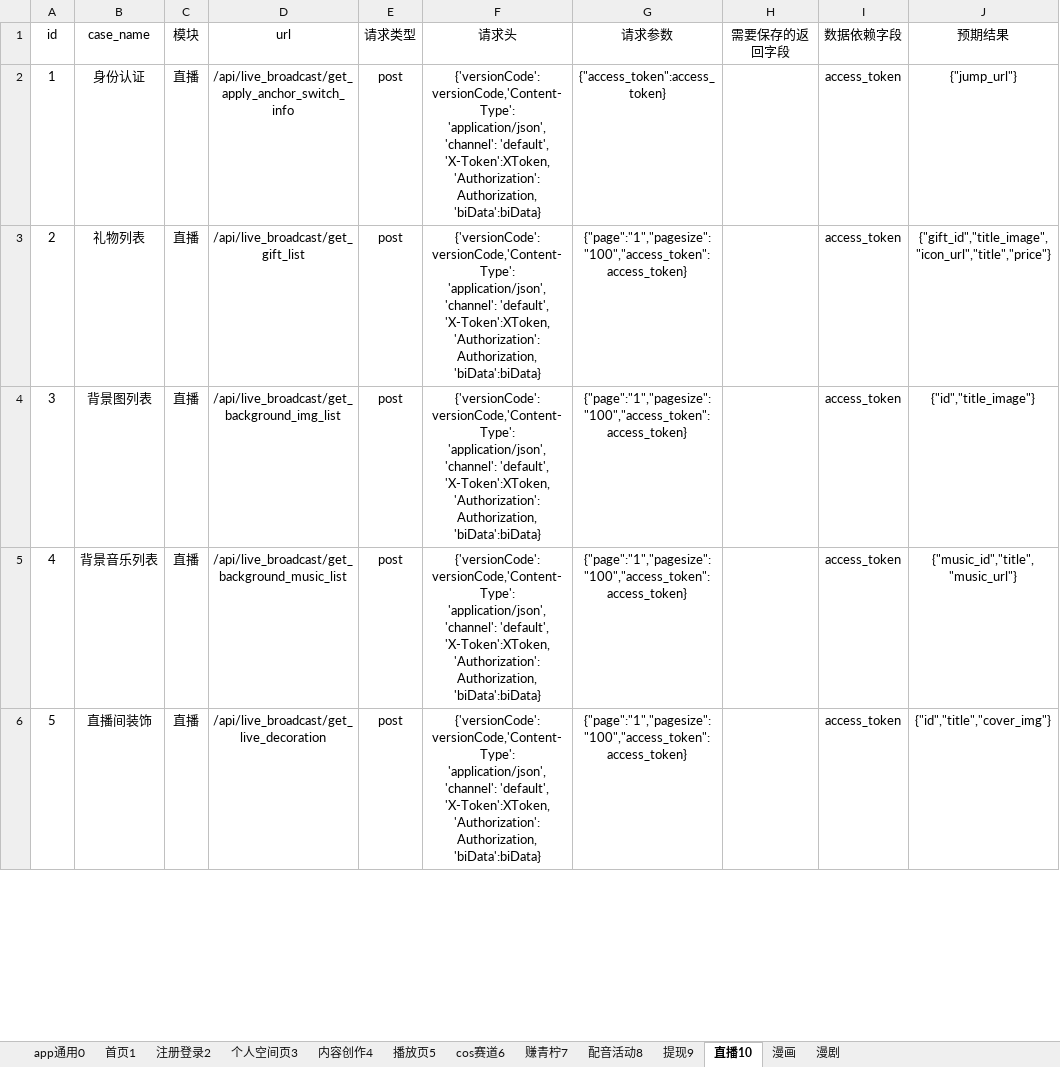
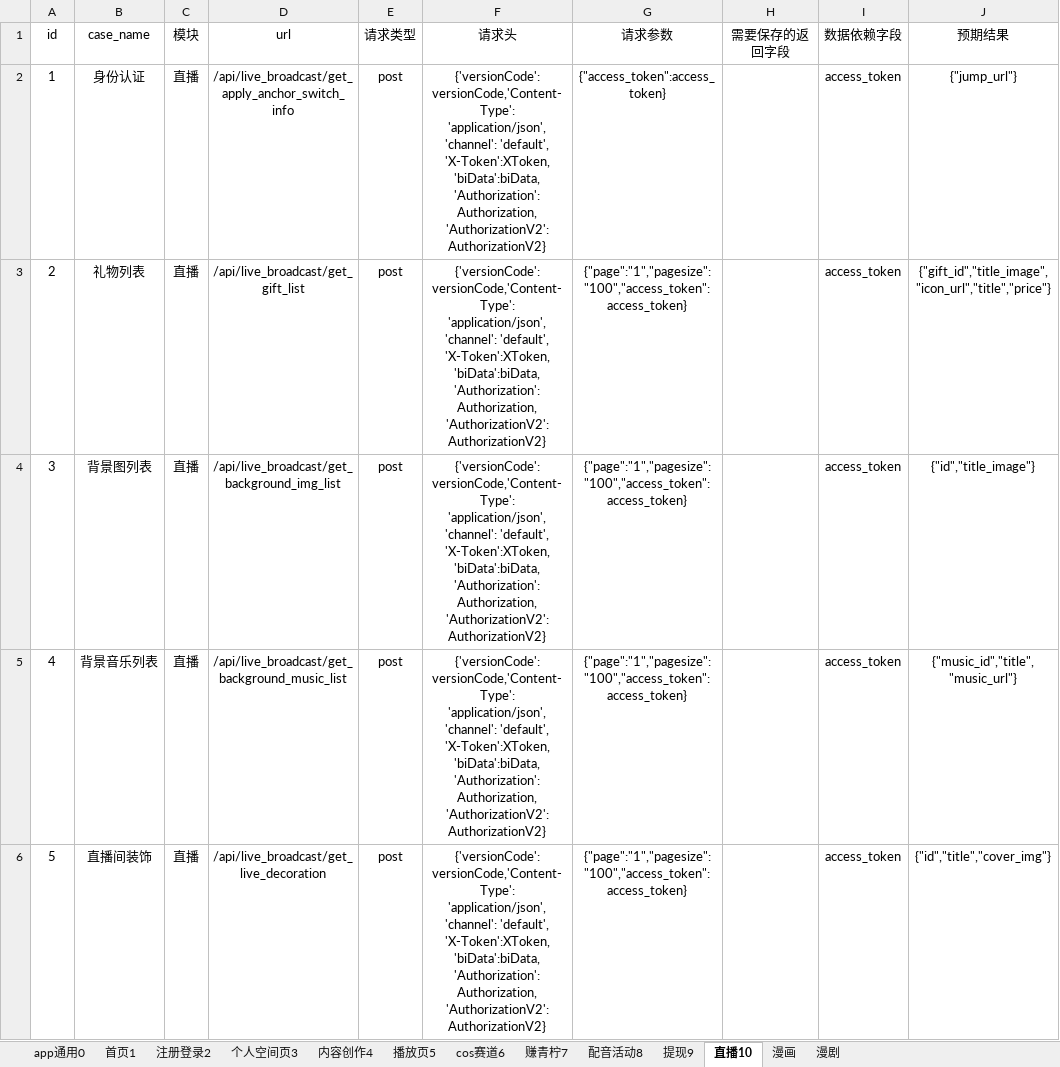
Before and after one commit to sumeilan/testcase, an Excel workbook: data/case1.xlsx, sheet 直播10, drawn as a sheet; only a part is shown; values as stored, in another font and other column widths than the file's, no borders; the diff covers the shown part only; the diff names each change by its address in the sheet, - before the commit and + after, or states it on an @@ line.

```diff
--- a/data/case1.xlsx (sheet 直播10)
+++ b/data/case1.xlsx (sheet 直播10)
-F2:F6 (请求头): …'application/json','channel': 'default', 'X-Token':XToken, 'Authorization': Authorization, 'biData':biData}
+F2:F6 (请求头): …'application/json','channel': 'default', 'X-Token':XToken,'biData':biData,'Authorization': Authorization, 'AuthorizationV2':AuthorizationV2}
```
Also changed, not shown: 5 edited cells elsewhere in this sheet, sheet 个人空间页3, sheet 播放页5, sheet 首页1, sheet 内容创作4, sheet cos赛道6, sheet 注册登录2, 4 more sheets, 5 other files.
